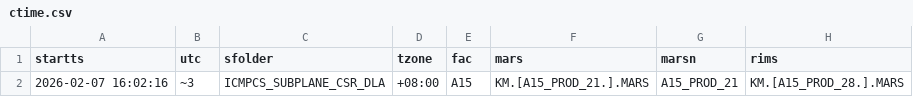
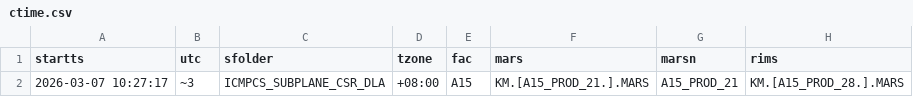
Before and after one commit to VectorLim/SQLPathFinder_PY_Migration, a CSV file: ctime.csv, drawn as a sheet; only a part is shown; the diff names each change by its address in the sheet, - before the commit and + after, or states it on an @@ line.

```diff
--- a/ctime.csv
+++ b/ctime.csv
-A2 (startts): 2026-02-07 16:02:16
+A2 (startts): 2026-03-07 10:27:17
```
Also changed, not shown: 6 other files.
